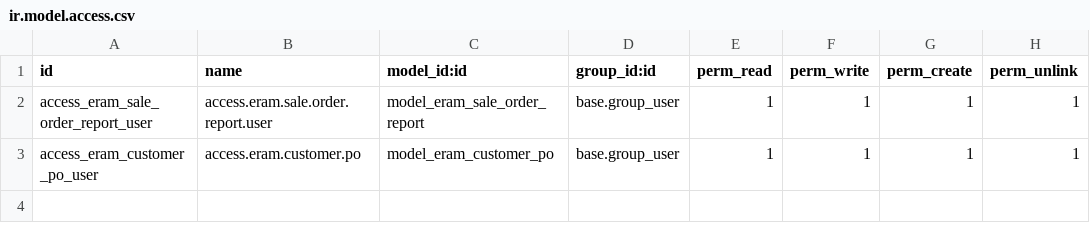
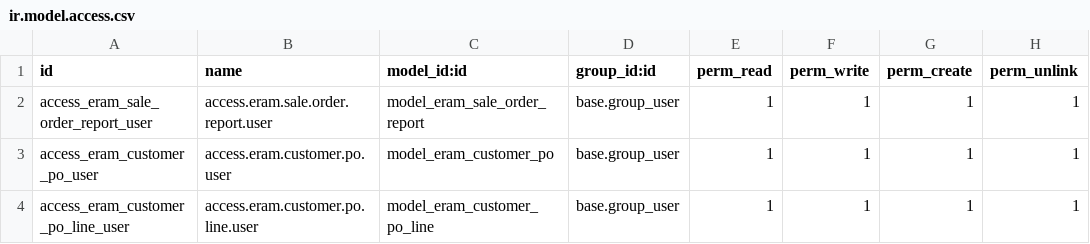
Before and after one commit to arjunt-odoo/eram, a CSV file: eram_report_templates/security/ir.model.access.csv, drawn as a sheet.

Commit message:
[UPDT] eram_report_templates:Updated report with multiple customer po.

```diff
--- a/eram_report_templates/security/ir.model.access.csv
+++ b/eram_report_templates/security/ir.model.access.csv
@@ -2,2 +2,3 @@ id,name,model_id:id,group_id:id,perm_read,perm_write,perm_create,perm_unlink
 access_eram_sale_order_report_user,access.eram.sale.order.report.user,model_eram_sale_order_report,base.group_user,1,1,1,1
-access_eram_customer_po_user,access.eram.customer.po,model_eram_customer_po,base.group_user,1,1,1,1
+access_eram_customer_po_user,access.eram.customer.po.user,model_eram_customer_po,base.group_user,1,1,1,1
+access_eram_customer_po_line_user,access.eram.customer.po.line.user,model_eram_customer_po_line,base.group_user,1,1,1,1
```
Also changed, not shown: 6 other files.
